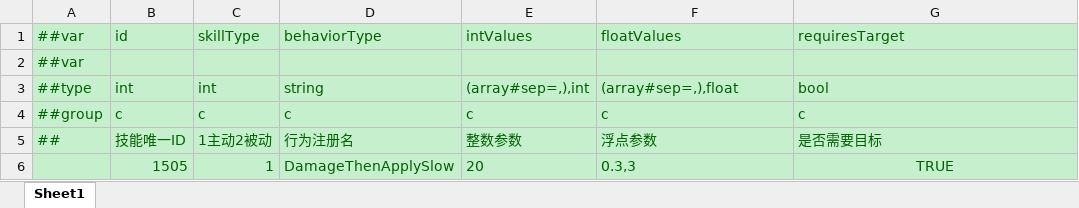
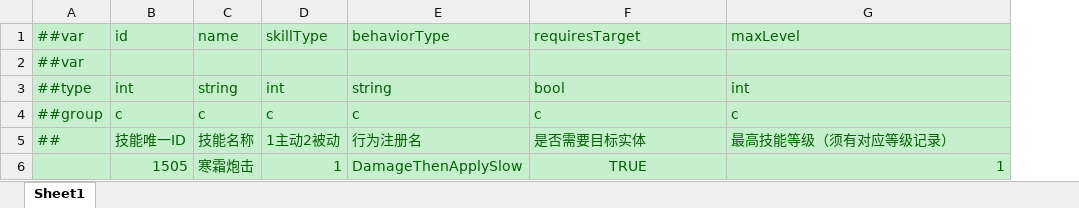
Before and after one commit to grorge15/FreshGuard, an Excel workbook: GameConfig/Datas/skill.xlsx, sheet Sheet1, drawn as a sheet; values as stored, in another font and other column widths than the file's, no borders; removed rows and columns are numbered as before the commit, all else as after; the diff names each change by its address in the sheet, - before the commit and + after, or states it on an @@ line.

```diff
--- a/GameConfig/Datas/skill.xlsx (sheet Sheet1)
+++ b/GameConfig/Datas/skill.xlsx (sheet Sheet1)
+column C, rows 1-6: name |  | string | c | 技能名称 | 寒霜炮击
-column E, rows 1-6: intValues |  | (array#sep=,),int | c | 整数参数 | 20
-F1: floatValues
+F1: requiresTarget
-G1: requiresTarget
+G1: maxLevel
-F3: (array#sep=,),float
+F3: bool
-G3: bool
+G3: int
-F5: 浮点参数
+F5: 是否需要目标实体
-G5: 是否需要目标
+G5: 最高技能等级（须有对应等级记录）
-F6: 0.3,3
+F6: TRUE
-F6 alignment: left
+F6 alignment: center
-G6: TRUE
+G6: 1
-G6 alignment: center
+G6 alignment: right
```
Also changed, not shown: GameConfig/Datas/__tables__.xlsx, 16 other files.
